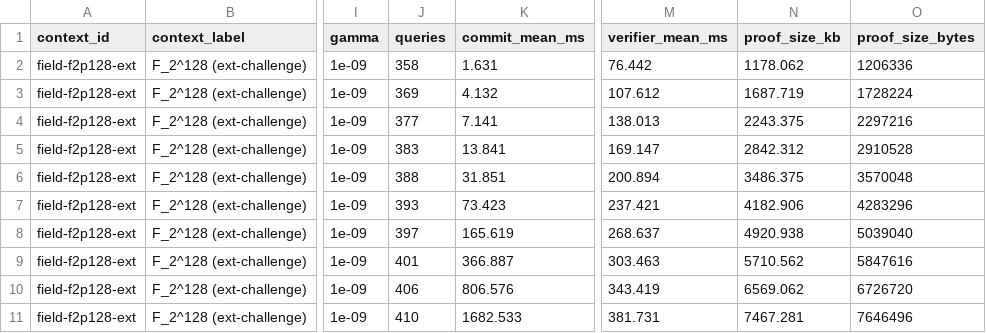
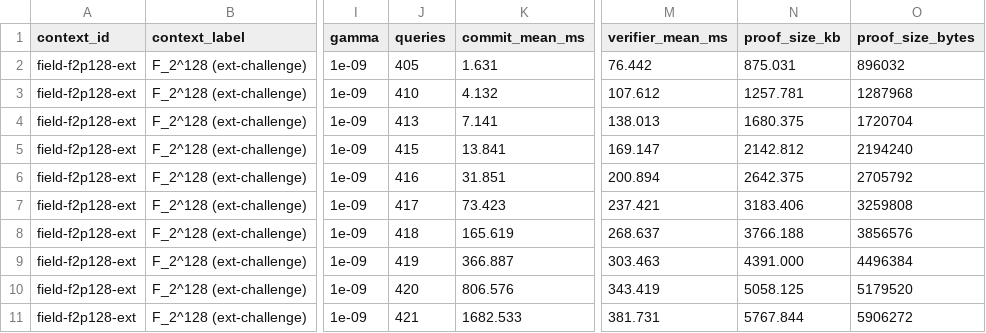
Before and after one commit to jjllzhang/BasefoldOverGR, a CSV file: result/results-F_2^128.csv, drawn as a sheet; only a part is shown, gaps mark what is left out; the diff covers the shown part only; the diff names each change by its address in the sheet, - before the commit and + after, or states it on an @@ line.

```diff
--- a/result/results-F_2^128.csv
+++ b/result/results-F_2^128.csv
-J2 (queries): 358
+J2 (queries): 405
-N2 (proof_size_kb): 1178.062
+N2 (proof_size_kb): 875.031
-O2 (proof_size_bytes): 1206336
+O2 (proof_size_bytes): 896032
-J3 (queries): 369
+J3 (queries): 410
-N3 (proof_size_kb): 1687.719
+N3 (proof_size_kb): 1257.781
-O3 (proof_size_bytes): 1728224
+O3 (proof_size_bytes): 1287968
-J4 (queries): 377
+J4 (queries): 413
-N4 (proof_size_kb): 2243.375
+N4 (proof_size_kb): 1680.375
-O4 (proof_size_bytes): 2297216
+O4 (proof_size_bytes): 1720704
-J5 (queries): 383
+J5 (queries): 415
-N5 (proof_size_kb): 2842.312
+N5 (proof_size_kb): 2142.812
-O5 (proof_size_bytes): 2910528
+O5 (proof_size_bytes): 2194240
-J6 (queries): 388
+J6 (queries): 416
-N6 (proof_size_kb): 3486.375
+N6 (proof_size_kb): 2642.375
-O6 (proof_size_bytes): 3570048
+O6 (proof_size_bytes): 2705792
-J7 (queries): 393
+J7 (queries): 417
-N7 (proof_size_kb): 4182.906
+N7 (proof_size_kb): 3183.406
-O7 (proof_size_bytes): 4283296
+O7 (proof_size_bytes): 3259808
-J8 (queries): 397
+J8 (queries): 418
-N8 (proof_size_kb): 4920.938
+N8 (proof_size_kb): 3766.188
-O8 (proof_size_bytes): 5039040
+O8 (proof_size_bytes): 3856576
-J9 (queries): 401
+J9 (queries): 419
-N9 (proof_size_kb): 5710.562
+N9 (proof_size_kb): 4391.000
-O9 (proof_size_bytes): 5847616
+O9 (proof_size_bytes): 4496384
-J10 (queries): 406
+J10 (queries): 420
-N10 (proof_size_kb): 6569.062
+N10 (proof_size_kb): 5058.125
-O10 (proof_size_bytes): 6726720
+O10 (proof_size_bytes): 5179520
-J11 (queries): 410
+J11 (queries): 421
-N11 (proof_size_kb): 7467.281
+N11 (proof_size_kb): 5767.844
-O11 (proof_size_bytes): 7646496
+O11 (proof_size_bytes): 5906272
```
Also changed, not shown: 20 edited cells elsewhere in this file, result/results-F_2^64.csv, result/results-Field_128.csv, 5 other files.
